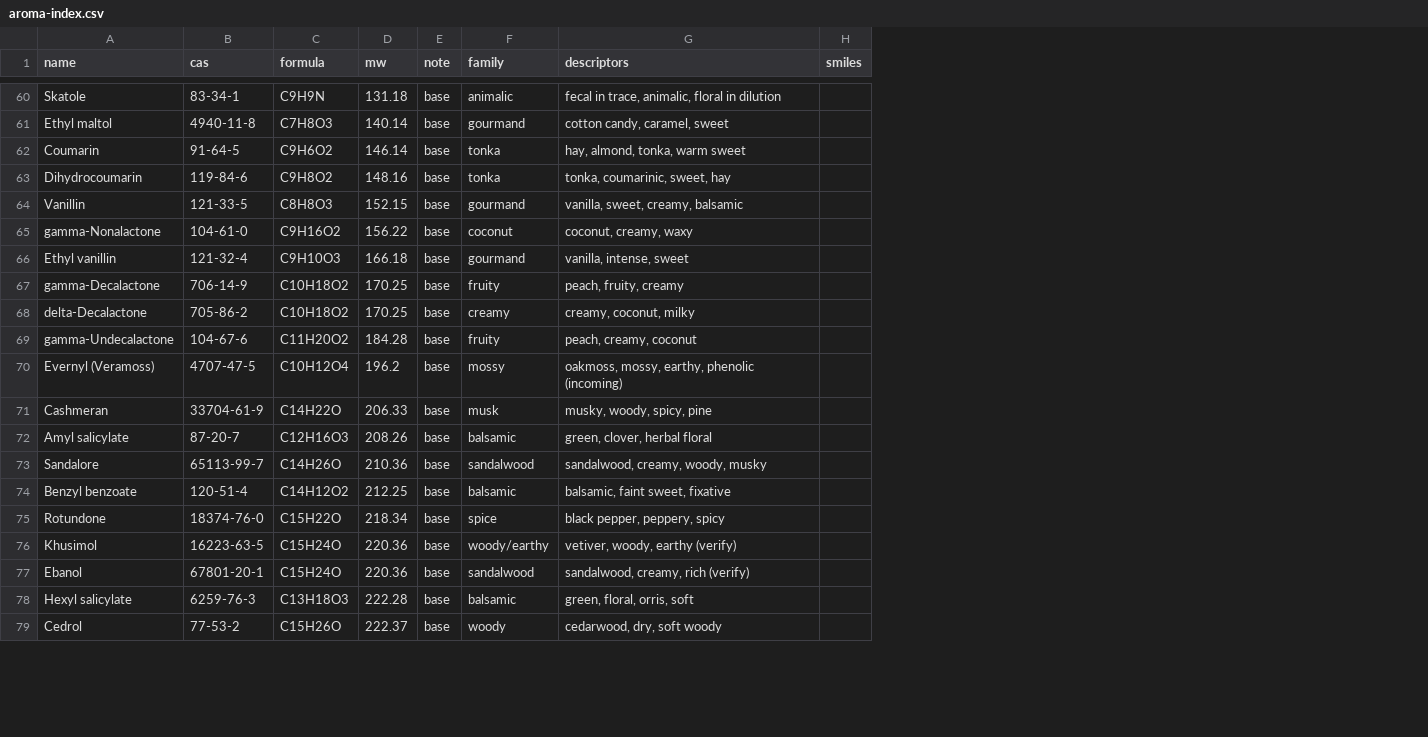
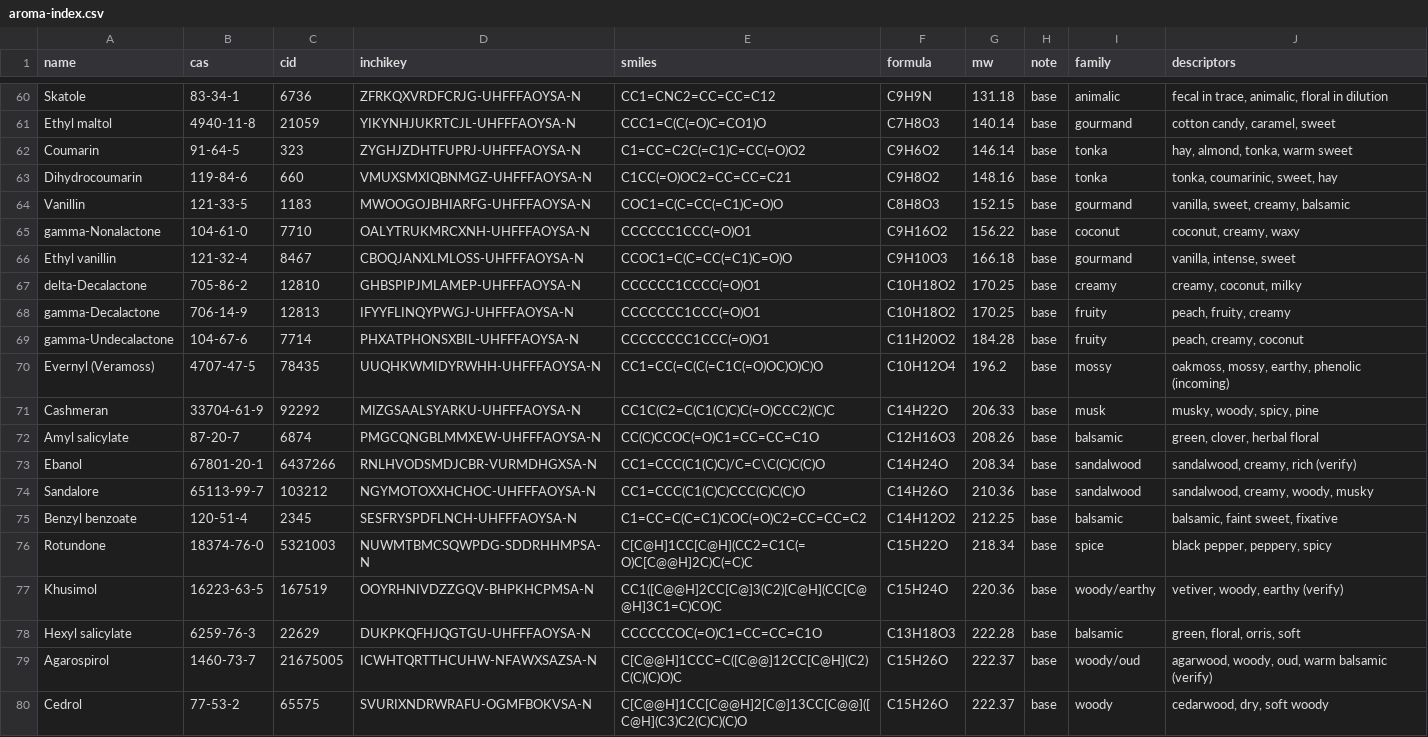
Before and after one commit to VanPez/aroma-index, a CSV file: aroma-index.csv, drawn as a sheet; only a part is shown, gaps mark what is left out; removed rows and columns are numbered as before the commit, all else as after; the diff covers the shown part only; the diff names each change by its address in the sheet, - before the commit and + after, or states it on an @@ line.

Commit message:
Update CSV with PubChem identifiers

```diff
--- a/aroma-index.csv
+++ b/aroma-index.csv
+column C (cid), rows 60-66: 6736 | 21059 | 323 | 660 | 1183 | 7710 | 8467; rows 68-72: 12813 | 7714 | 78435 | 92292 | 6874; rows 74-78: 103212 | 2345 | 5321003 | 167519 | 22629; row 80: 65575
+column D (inchikey), rows 60-66: ZFRKQXVRDFCRJG-UHFFFAOYSA-N | YIKYNHJUKRTCJL-UHFFFAOYSA-N | ZYGHJZDHTFUPRJ-UHFFFAOYSA-N | VMUXSMXIQBNMGZ-UHFFFAOYSA-N | MWOOGOJBHIARFG-UHFFFAOYSA-N | OALYTRUKMRCXNH-UHFFFAOYSA-N | CBOQJANXLMLOSS-UHFFFAOYSA-N; rows 68-72: IFYYFLINQYPWGJ-UHFFFAOYSA-N | PHXATPHONSXBIL-UHFFFAOYSA-N | UUQHKWMIDYRWHH-UHFFFAOYSA-N | MIZGSAALSYARKU-UHFFFAOYSA-N | PMGCQNGBLMMXEW-UHFFFAOYSA-N; rows 74-78: NGYMOTOXXHCHOC-UHFFFAOYSA-N | SESFRYSPDFLNCH-UHFFFAOYSA-N | NUWMTBMCSQWPDG-SDDRHHMPSA-N | OOYRHNIVDZZGQV-BHPKHCPMSA-N | DUKPKQFHJQGTGU-UHFFFAOYSA-N; row 80: SVURIXNDRWRAFU-OGMFBOKVSA-N
+column E (smiles), rows 60-66: CC1=CNC2=CC=CC=C12 | CCC1=C(C(=O)C=CO1)O | C1=CC=C2C(=C1)C=CC(=O)O2 | C1CC(=O)OC2=CC=CC=C21 | COC1=C(C=CC(=C1)C=O)O | CCCCCC1CCC(=O)O1 | CCOC1=C(C=CC(=C1)C=O)O; rows 68-72: CCCCCCC1CCC(=O)O1 | CCCCCCCC1CCC(=O)O1 | CC1=CC(=C(C(=C1C(=O)OC)O)C)O | CC1C(C2=C(C1(C)C)C(=O)CCC2)(C)C | CC(C)CCOC(=O)C1=CC=CC=C1O; rows 74-78: CC1=CCC(C1(C)C)CCC(C)C(C)O | C1=CC=C(C=C1)COC(=O)C2=CC=CC=C2 | C[C@H]1CC[C@H](CC2=C1C(=O)C[C@@H]2C)C(=C)C | CC1([C@@H]2CC[C@]3(C2)[C@H](CC[C@@H]3C1=C)CO)C | CCCCCCOC(=O)C1=CC=CC=C1O; row 80: C[C@@H]1CC[C@@H]2[C@]13CC[C@@]([C@H](C3)C2(C)C)(C)O
-column H (smiles), empty
@@ row 68 moved to row 67: delta-Decalactone @@
+row 73: Ebanol | 67801-20-1 | 6437266 | RNLHVODSMDJCBR-VURMDHGXSA-N | CC1=CCC(C1(C)C)/C=C\C(C)C(C)O | C14H24O | 208.34 | base | sandalwood | sandalwood, creamy, rich (verify)
-row 77: Ebanol | 67801-20-1 | C15H24O | 220.36 | base | sandalwood | sandalwood, creamy, rich (verify)
@@ row 82 moved to row 79: Agarospirol @@
```
Also changed, not shown: 4 added rows, 4 removed rows, 6 moved rows and 4 edited cells elsewhere in this file.
